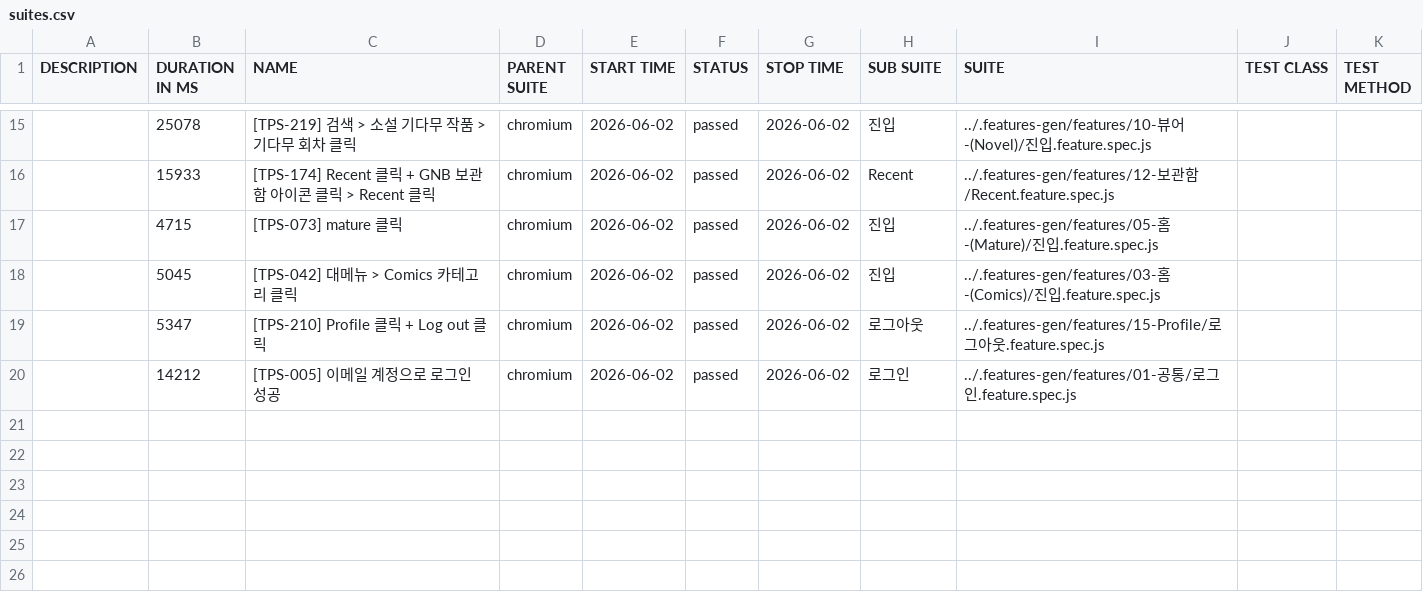
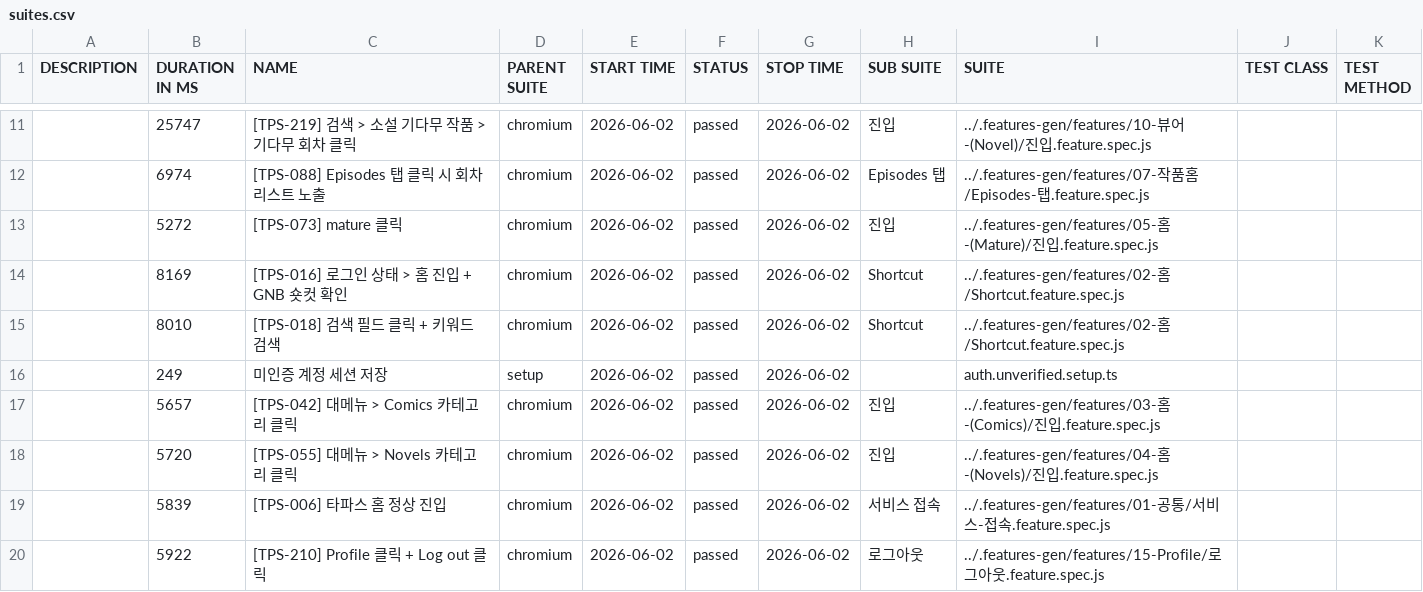
Before and after one commit to RheeSuho/tapas-qa, a CSV file: data/suites.csv, drawn as a sheet; only a part is shown, gaps mark what is left out; the diff covers the shown part only.

```diff
--- a/data/suites.csv
+++ b/data/suites.csv
@@ -15,6 +11,10 @@
-"","25078","[TPS-219] 검색 > 소설 기다무 작품 > 기다무 회차 클릭","chromium","2026-06-02","passed","2026-06-02","진입","../.features-gen/features/10-뷰어-(Novel)/진입.feature.spec.js","",""
-"","15933","[TPS-174] Recent 클릭 + GNB 보관함 아이콘 클릭 > Recent 클릭","chromium","2026-06-02","passed","2026-06-02","Recent","../.features-gen/features/12-보관함/Recent.feature.spec.js","",""
-"","4715","[TPS-073] mature 클릭","chromium","2026-06-02","passed","2026-06-02","진입","../.features-gen/features/05-홈-(Mature)/진입.feature.spec.js","",""
-"","5045","[TPS-042] 대메뉴 > Comics 카테고리 클릭","chromium","2026-06-02","passed","2026-06-02","진입","../.features-gen/features/03-홈-(Comics)/진입.feature.spec.js","",""
-"","5347","[TPS-210] Profile 클릭 + Log out 클릭","chromium","2026-06-02","passed","2026-06-02","로그아웃","../.features-gen/features/15-Profile/로그아웃.feature.spec.js","",""
-"","14212","[TPS-005] 이메일 계정으로 로그인 성공","chromium","2026-06-02","passed","2026-06-02","로그인","../.features-gen/features/01-공통/로그인.feature.spec.js","",""
+"","25747","[TPS-219] 검색 > 소설 기다무 작품 > 기다무 회차 클릭","chromium","2026-06-02","passed","2026-06-02","진입","../.features-gen/features/10-뷰어-(Novel)/진입.feature.spec.js","",""
+"","6974","[TPS-088] Episodes 탭 클릭 시 회차 리스트 노출","chromium","2026-06-02","passed","2026-06-02","Episodes 탭","../.features-gen/features/07-작품홈/Episodes-탭.feature.spec.js","",""
+"","5272","[TPS-073] mature 클릭","chromium","2026-06-02","passed","2026-06-02","진입","../.features-gen/features/05-홈-(Mature)/진입.feature.spec.js","",""
+"","8169","[TPS-016] 로그인 상태 > 홈 진입 + GNB 숏컷 확인","chromium","2026-06-02","passed","2026-06-02","Shortcut","../.features-gen/features/02-홈/Shortcut.feature.spec.js","",""
+"","8010","[TPS-018] 검색 필드 클릭 + 키워드 검색","chromium","2026-06-02","passed","2026-06-02","Shortcut","../.features-gen/features/02-홈/Shortcut.feature.spec.js","",""
+"","249","미인증 계정 세션 저장","setup","2026-06-02","passed","2026-06-02","","auth.unverified.setup.ts","",""
+"","5657","[TPS-042] 대메뉴 > Comics 카테고리 클릭","chromium","2026-06-02","passed","2026-06-02","진입","../.features-gen/features/03-홈-(Comics)/진입.feature.spec.js","",""
+"","5720","[TPS-055] 대메뉴 > Novels 카테고리 클릭","chromium","2026-06-02","passed","2026-06-02","진입","../.features-gen/features/04-홈-(Novels)/진입.feature.spec.js","",""
+"","5839","[TPS-006] 타파스 홈 정상 진입","chromium","2026-06-02","passed","2026-06-02","서비스 접속","../.features-gen/features/01-공통/서비스-접속.feature.spec.js","",""
+"","5922","[TPS-210] Profile 클릭 + Log out 클릭","chromium","2026-06-02","passed","2026-06-02","로그아웃","../.features-gen/features/15-Profile/로그아웃.feature.spec.js","",""
```
Also changed, not shown: 1 added row, 5 removed rows and 26 edited cells elsewhere in this file, 58 other files.
